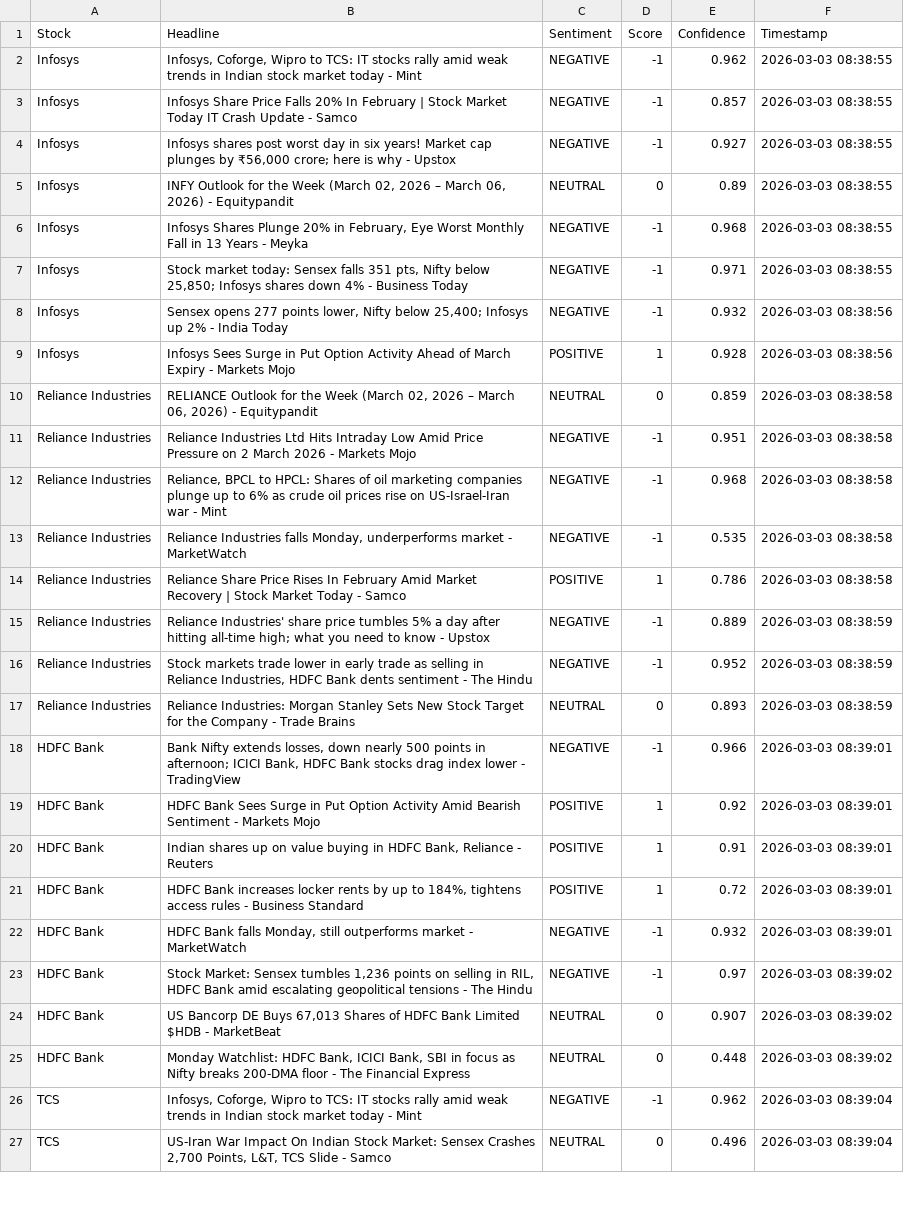
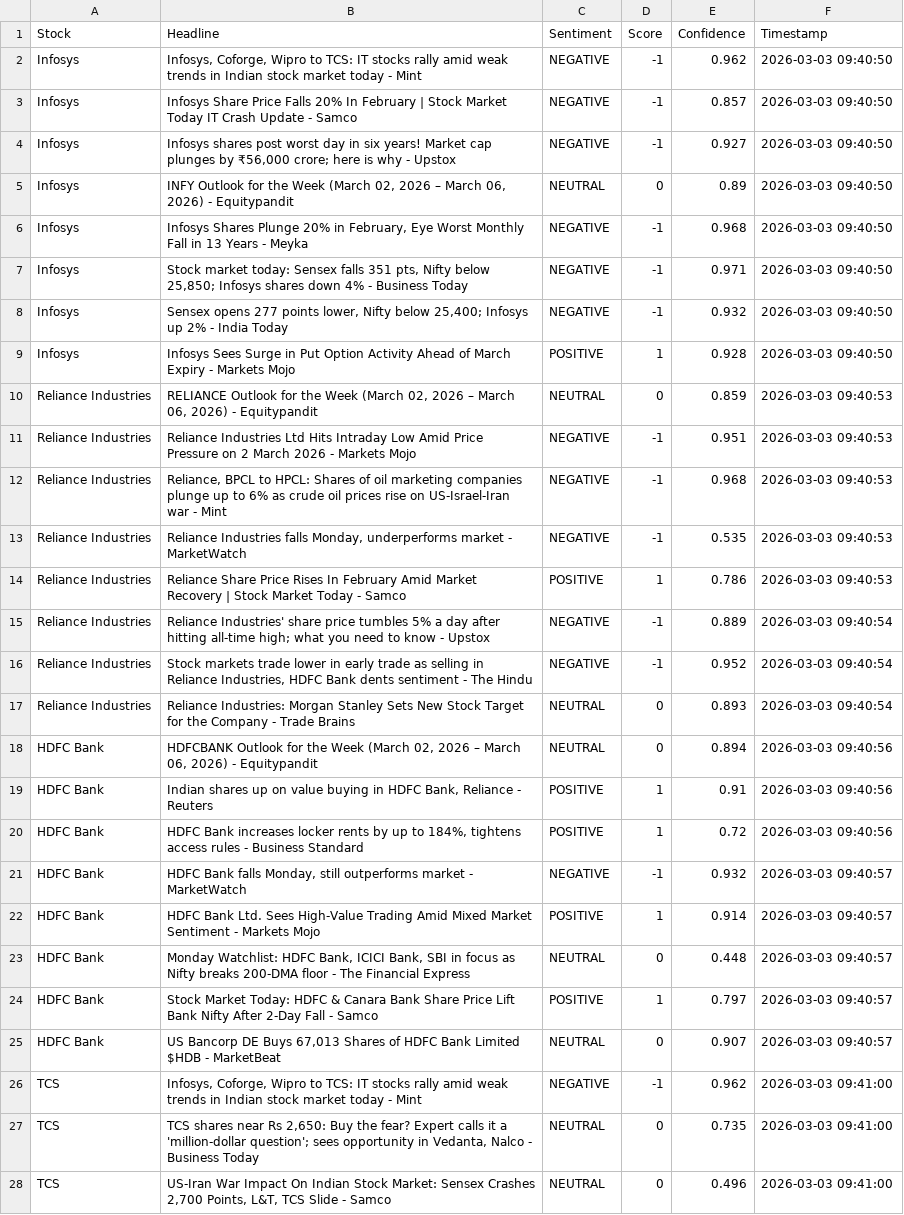
Before and after one commit to mister-raj/market-sentiment-terminal, a CSV file: market_sentiment.csv, drawn as a sheet; only a part is shown; removed rows and columns are numbered as before the commit, all else as after; the diff covers the shown part only; the diff names each change by its address in the sheet, - before the commit and + after, or states it on an @@ line.

```diff
--- a/market_sentiment.csv
+++ b/market_sentiment.csv
-F2:F7 (Timestamp): 2026-03-03 08:38:55
+F2:F7 (Timestamp): 2026-03-03 09:40:50
-F8:F9 (Timestamp): 2026-03-03 08:38:56
+F8:F9 (Timestamp): 2026-03-03 09:40:50
-F10:F14 (Timestamp): 2026-03-03 08:38:58
+F10:F14 (Timestamp): 2026-03-03 09:40:53
-F15:F17 (Timestamp): 2026-03-03 08:38:59
+F15:F17 (Timestamp): 2026-03-03 09:40:54
-row 18: HDFC Bank | Bank Nifty extends losses, down nearly 500 points in afternoon; ICICI Bank, HDFC Bank stocks drag index lower - TradingView | NEGATIVE | -1 | 0.966 | 2026-03-03 08:39:01
-row 19: HDFC Bank | HDFC Bank Sees Surge in Put Option Activity Amid Bearish Sentiment - Markets Mojo | POSITIVE | 1 | 0.92 | 2026-03-03 08:39:01
+row 18: HDFC Bank | HDFCBANK Outlook for the Week (March 02, 2026 – March 06, 2026) - Equitypandit | NEUTRAL | 0 | 0.894 | 2026-03-03 09:40:56
-F19:F20 (Timestamp): 2026-03-03 08:39:01
+F19:F20 (Timestamp): 2026-03-03 09:40:56
-F21 (Timestamp): 2026-03-03 08:39:01
+F21 (Timestamp): 2026-03-03 09:40:57
-row 23: HDFC Bank | Stock Market: Sensex tumbles 1,236 points on selling in RIL, HDFC Bank amid escalating geopolitical tensions - The Hindu | NEGATIVE | -1 | 0.97 | 2026-03-03 08:39:02
-row 24: HDFC Bank | US Bancorp DE Buys 67,013 Shares of HDFC Bank Limited $HDB - MarketBeat | NEUTRAL | 0 | 0.907 | 2026-03-03 08:39:02
+row 22: HDFC Bank | HDFC Bank Ltd. Sees High-Value Trading Amid Mixed Market Sentiment - Markets Mojo | POSITIVE | 1 | 0.914 | 2026-03-03 09:40:57
-F23 (Timestamp): 2026-03-03 08:39:02
+F23 (Timestamp): 2026-03-03 09:40:57
+row 24: HDFC Bank | Stock Market Today: HDFC & Canara Bank Share Price Lift Bank Nifty After 2-Day Fall - Samco | POSITIVE | 1 | 0.797 | 2026-03-03 09:40:57
+row 25: HDFC Bank | US Bancorp DE Buys 67,013 Shares of HDFC Bank Limited $HDB - MarketBeat | NEUTRAL | 0 | 0.907 | 2026-03-03 09:40:57
-F26 (Timestamp): 2026-03-03 08:39:04
+F26 (Timestamp): 2026-03-03 09:41:00
+row 27: TCS | TCS shares near Rs 2,650: Buy the fear? Expert calls it a 'million-dollar question'; sees opportunity in Vedanta, Nalco - Business Today | NEUTRAL | 0 | 0.735 | 2026-03-03 09:41:00
-F28 (Timestamp): 2026-03-03 08:39:04
+F28 (Timestamp): 2026-03-03 09:41:00
```
Also changed, not shown: 4 added rows, 5 removed rows and 21 edited cells elsewhere in this file.
